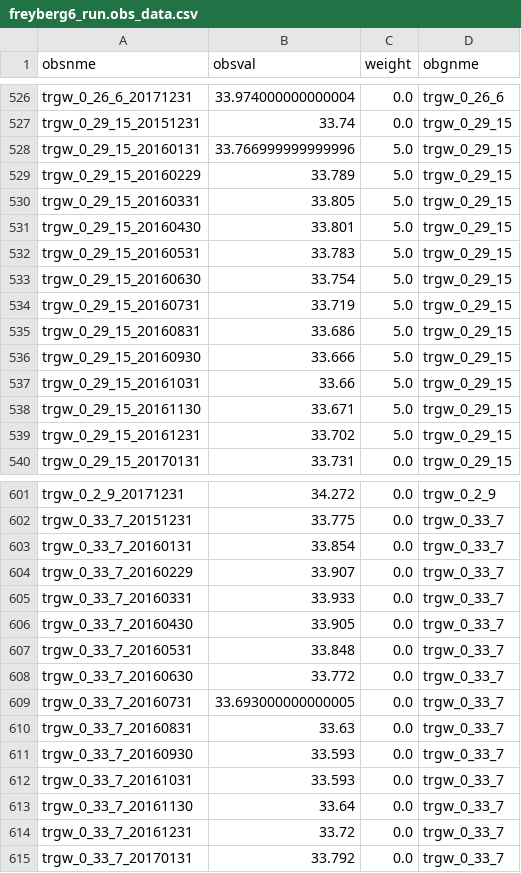
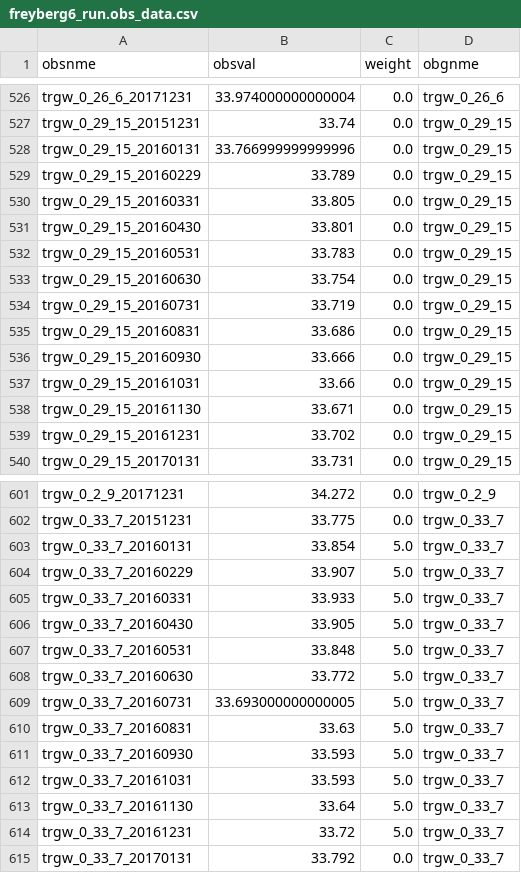
Before and after one commit to jtwhite79/mf6_pest_freyberg, a CSV file: template/freyberg6_run.obs_data.csv, drawn as a sheet; only a part is shown, gaps mark what is left out.

```diff
--- a/template/freyberg6_run.obs_data.csv
+++ b/template/freyberg6_run.obs_data.csv
@@ -527,14 +527,14 @@ trgw_0_26_6_20171231,33.974000000000004,0.0,trgw_0_26_6
 trgw_0_29_15_20151231,33.74,0.0,trgw_0_29_15
-trgw_0_29_15_20160131,33.766999999999996,5.0,trgw_0_29_15
-trgw_0_29_15_20160229,33.789,5.0,trgw_0_29_15
-trgw_0_29_15_20160331,33.805,5.0,trgw_0_29_15
-trgw_0_29_15_20160430,33.801,5.0,trgw_0_29_15
-trgw_0_29_15_20160531,33.783,5.0,trgw_0_29_15
-trgw_0_29_15_20160630,33.754,5.0,trgw_0_29_15
-trgw_0_29_15_20160731,33.719,5.0,trgw_0_29_15
-trgw_0_29_15_20160831,33.686,5.0,trgw_0_29_15
-trgw_0_29_15_20160930,33.666,5.0,trgw_0_29_15
-trgw_0_29_15_20161031,33.66,5.0,trgw_0_29_15
-trgw_0_29_15_20161130,33.671,5.0,trgw_0_29_15
-trgw_0_29_15_20161231,33.702,5.0,trgw_0_29_15
+trgw_0_29_15_20160131,33.766999999999996,0.0,trgw_0_29_15
+trgw_0_29_15_20160229,33.789,0.0,trgw_0_29_15
+trgw_0_29_15_20160331,33.805,0.0,trgw_0_29_15
+trgw_0_29_15_20160430,33.801,0.0,trgw_0_29_15
+trgw_0_29_15_20160531,33.783,0.0,trgw_0_29_15
+trgw_0_29_15_20160630,33.754,0.0,trgw_0_29_15
+trgw_0_29_15_20160731,33.719,0.0,trgw_0_29_15
+trgw_0_29_15_20160831,33.686,0.0,trgw_0_29_15
+trgw_0_29_15_20160930,33.666,0.0,trgw_0_29_15
+trgw_0_29_15_20161031,33.66,0.0,trgw_0_29_15
+trgw_0_29_15_20161130,33.671,0.0,trgw_0_29_15
+trgw_0_29_15_20161231,33.702,0.0,trgw_0_29_15
 trgw_0_29_15_20170131,33.731,0.0,trgw_0_29_15
@@ -602,14 +602,14 @@ trgw_0_2_9_20171231,34.272,0.0,trgw_0_2_9
 trgw_0_33_7_20151231,33.775,0.0,trgw_0_33_7
-trgw_0_33_7_20160131,33.854,0.0,trgw_0_33_7
-trgw_0_33_7_20160229,33.907,0.0,trgw_0_33_7
-trgw_0_33_7_20160331,33.933,0.0,trgw_0_33_7
-trgw_0_33_7_20160430,33.905,0.0,trgw_0_33_7
-trgw_0_33_7_20160531,33.848,0.0,trgw_0_33_7
-trgw_0_33_7_20160630,33.772,0.0,trgw_0_33_7
-trgw_0_33_7_20160731,33.693000000000005,0.0,trgw_0_33_7
-trgw_0_33_7_20160831,33.63,0.0,trgw_0_33_7
-trgw_0_33_7_20160930,33.593,0.0,trgw_0_33_7
-trgw_0_33_7_20161031,33.593,0.0,trgw_0_33_7
-trgw_0_33_7_20161130,33.64,0.0,trgw_0_33_7
-trgw_0_33_7_20161231,33.72,0.0,trgw_0_33_7
+trgw_0_33_7_20160131,33.854,5.0,trgw_0_33_7
+trgw_0_33_7_20160229,33.907,5.0,trgw_0_33_7
+trgw_0_33_7_20160331,33.933,5.0,trgw_0_33_7
+trgw_0_33_7_20160430,33.905,5.0,trgw_0_33_7
+trgw_0_33_7_20160531,33.848,5.0,trgw_0_33_7
+trgw_0_33_7_20160630,33.772,5.0,trgw_0_33_7
+trgw_0_33_7_20160731,33.693000000000005,5.0,trgw_0_33_7
+trgw_0_33_7_20160831,33.63,5.0,trgw_0_33_7
+trgw_0_33_7_20160930,33.593,5.0,trgw_0_33_7
+trgw_0_33_7_20161031,33.593,5.0,trgw_0_33_7
+trgw_0_33_7_20161130,33.64,5.0,trgw_0_33_7
+trgw_0_33_7_20161231,33.72,5.0,trgw_0_33_7
 trgw_0_33_7_20170131,33.792,0.0,trgw_0_33_7
```
Also changed, not shown: 5 other files.
